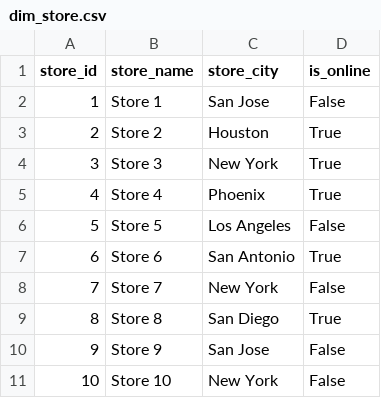
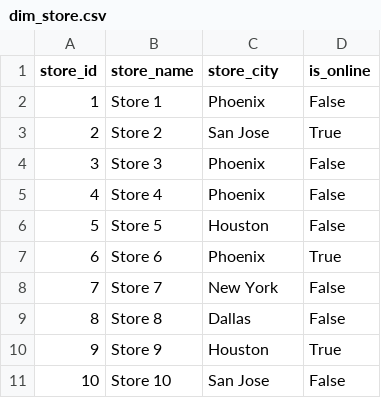
Before and after one commit to eddiejmin/magic_store, a CSV file: data/dim_store.csv, drawn as a sheet.

```diff
--- a/data/dim_store.csv
+++ b/data/dim_store.csv
@@ -1,11 +1,11 @@
 store_id,store_name,store_city,is_online
-1,Store 1,San Jose,False
-2,Store 2,Houston,True
-3,Store 3,New York,True
-4,Store 4,Phoenix,True
-5,Store 5,Los Angeles,False
-6,Store 6,San Antonio,True
+1,Store 1,Phoenix,False
+2,Store 2,San Jose,True
+3,Store 3,Phoenix,False
+4,Store 4,Phoenix,False
+5,Store 5,Houston,False
+6,Store 6,Phoenix,True
 7,Store 7,New York,False
-8,Store 8,San Diego,True
-9,Store 9,San Jose,False
-10,Store 10,New York,False
+8,Store 8,Dallas,False
+9,Store 9,Houston,True
+10,Store 10,San Jose,False
```
Also changed, not shown: data/dim_account.csv, data/dim_orderitem.csv, 15 other files.
